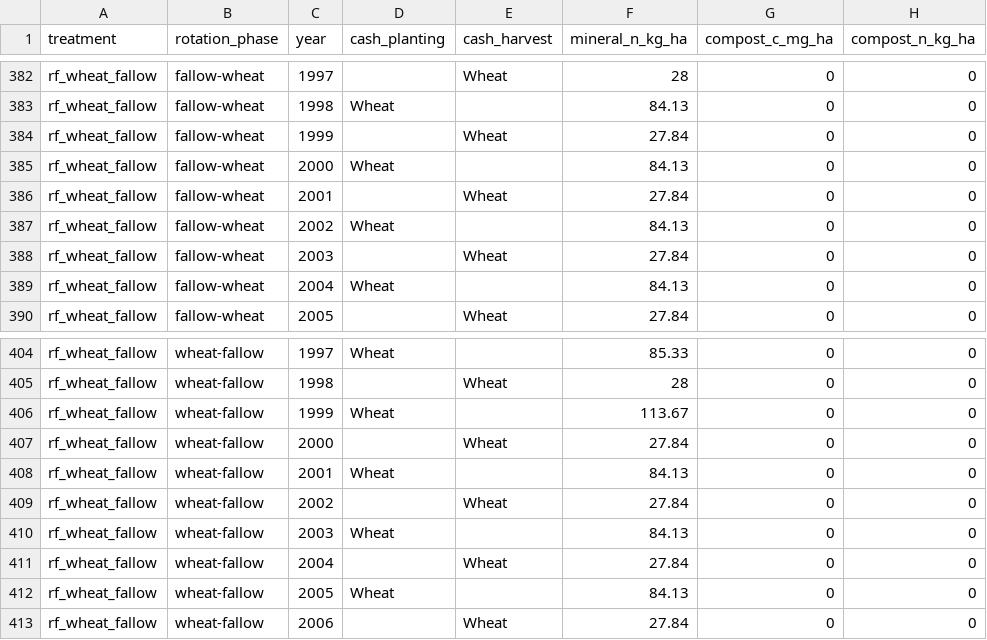
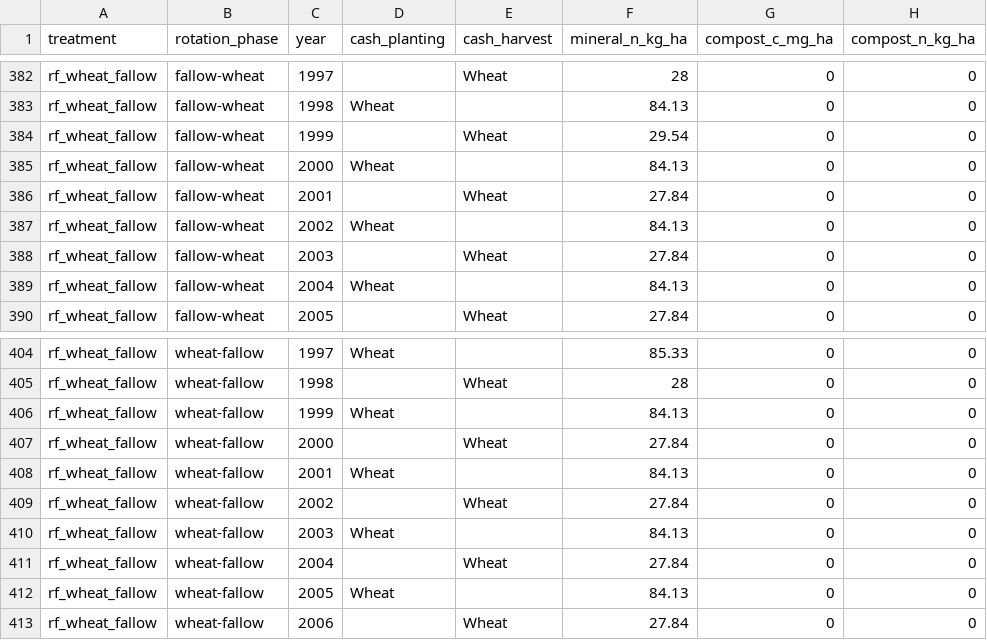
Before and after one commit to ccmmf/calibration, a CSV file: runs/russell_ranch/events_treatments/phase_year_summary.csv, drawn as a sheet; only a part is shown, gaps mark what is left out; the diff names each change by its address in the sheet, - before the commit and + after, or states it on an @@ line.

```diff
--- a/runs/russell_ranch/events_treatments/phase_year_summary.csv
+++ b/runs/russell_ranch/events_treatments/phase_year_summary.csv
-F384 (mineral_n_kg_ha): 27.84
+F384 (mineral_n_kg_ha): 29.54
-F406 (mineral_n_kg_ha): 113.67
+F406 (mineral_n_kg_ha): 84.13
```
Also changed, not shown: runs/russell_ranch/events_treatments/russell_source_corrections.csv, 5 other files.
